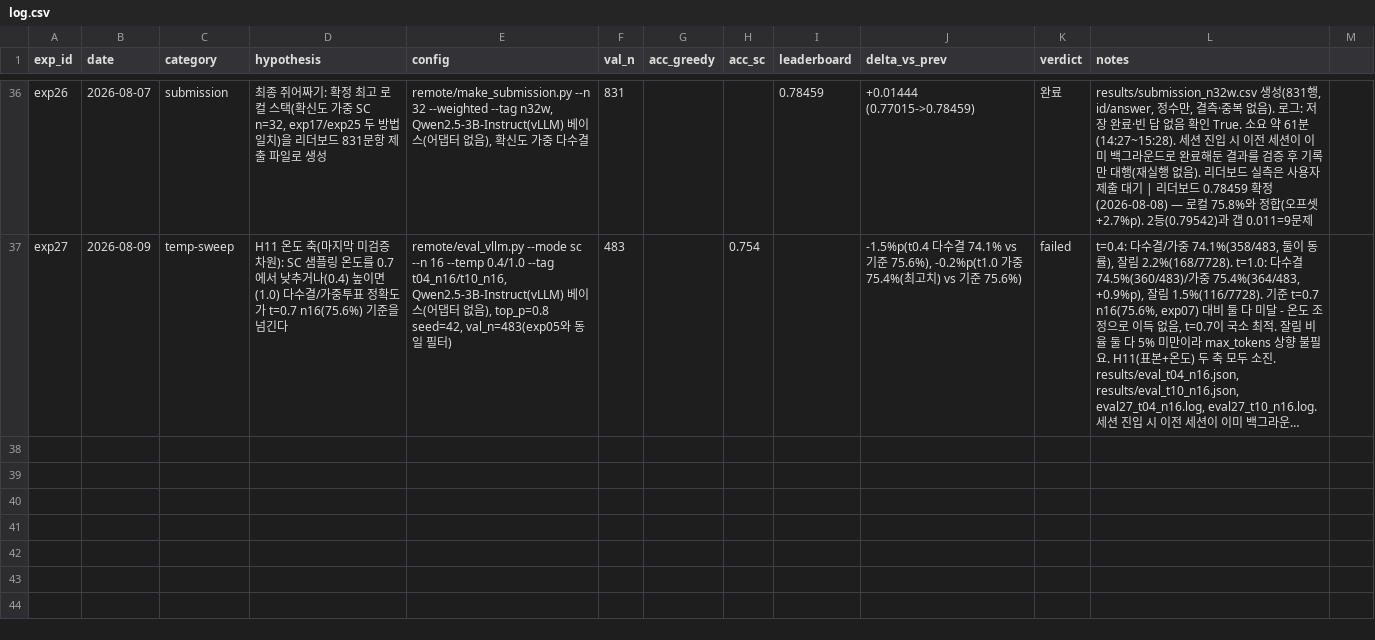
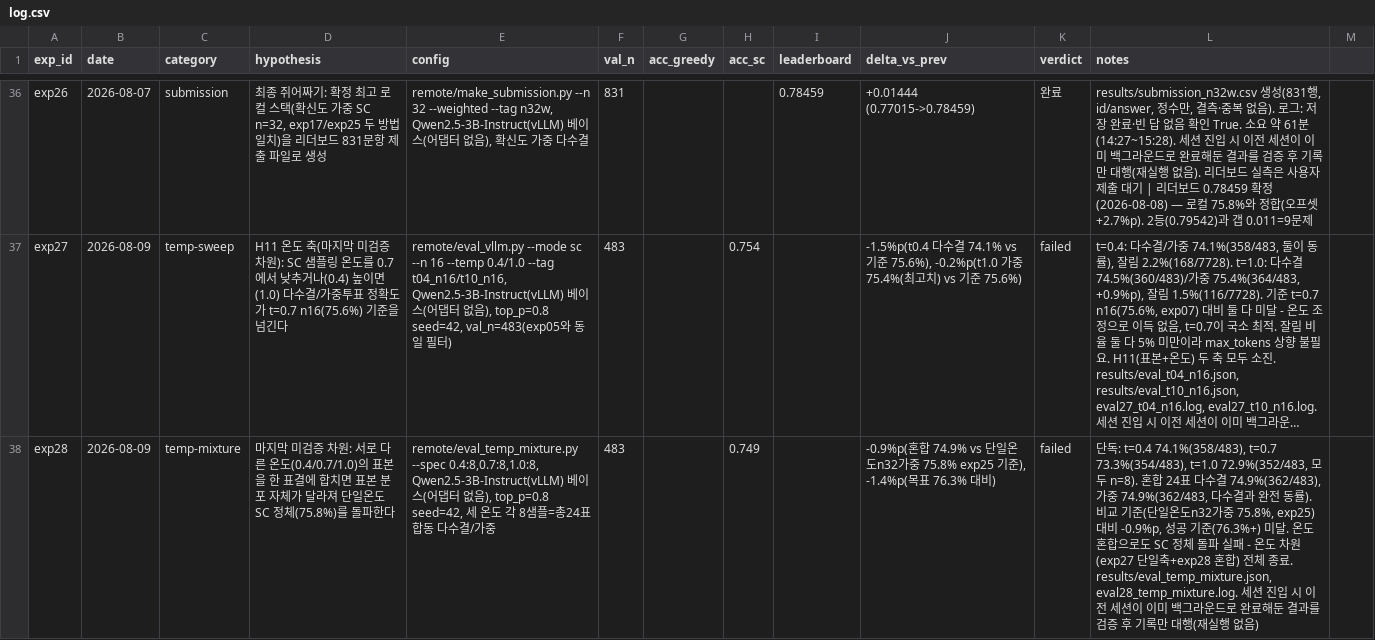
Before and after one commit to soma-jjya/deep-learning-challenge, a CSV file: experiments/log.csv, drawn as a sheet; only a part is shown, gaps mark what is left out; long unchanged cells end in …; the diff names each change by its address in the sheet, - before the commit and + after, or states it on an @@ line.

```diff
--- a/experiments/log.csv
+++ b/experiments/log.csv
+row 38: exp28 | 2026-08-09 | temp-mixture | 마지막 미검증 차원: 서로 다른 온도(0.4/0.7/1.0)의 표본을 한 표결에 합치면 표본 분포 자체가 달라져 단일온도 SC 정체(75.8%)를 돌파한다 | remote/eval_temp_mixture.py --spec 0.4:8,0.7:8,1.0:8, Qwen2.5-3B-Instruct(vLLM) 베이스(어댑터 없음), top_p=0.8 seed=42, 세 온도 각 8샘플=총24표 합동 다수결/가중 | 483 |  | 0.749 |  | -0.9%p(혼합 74.9% vs 단일온도n32가중 75.8% exp25 기준), -1.4%p(목표 76.3% 대비) | failed | 단독: t=0.4 74.1%(358/483), t=0.7 73.3%(354/483), t=1.0 72.9%(352/483, 모두 n=8). 혼합 24표 다수결 74.9%(362/483), 가중 74.9%(362/483, 다수결과 완전 동률). 비교 기준(단일온도n32가중 75.8%, exp25) 대비 -0.9%p, 성공 기준(76.3%+) 미달. 온도 혼합으로도 SC 정체 돌파 실패 - 온도 차원(exp27 단일축+exp28 혼합) 전체 종료. results/eval_temp_mixture.json, eval28_temp_mixture.log. 세션 진입 시 이전 세션이 이미 백그라운드로 완료해둔 결과를 검증 후 기록만 대행(재실행 없음)
```
Also changed, not shown: 4 other files.
